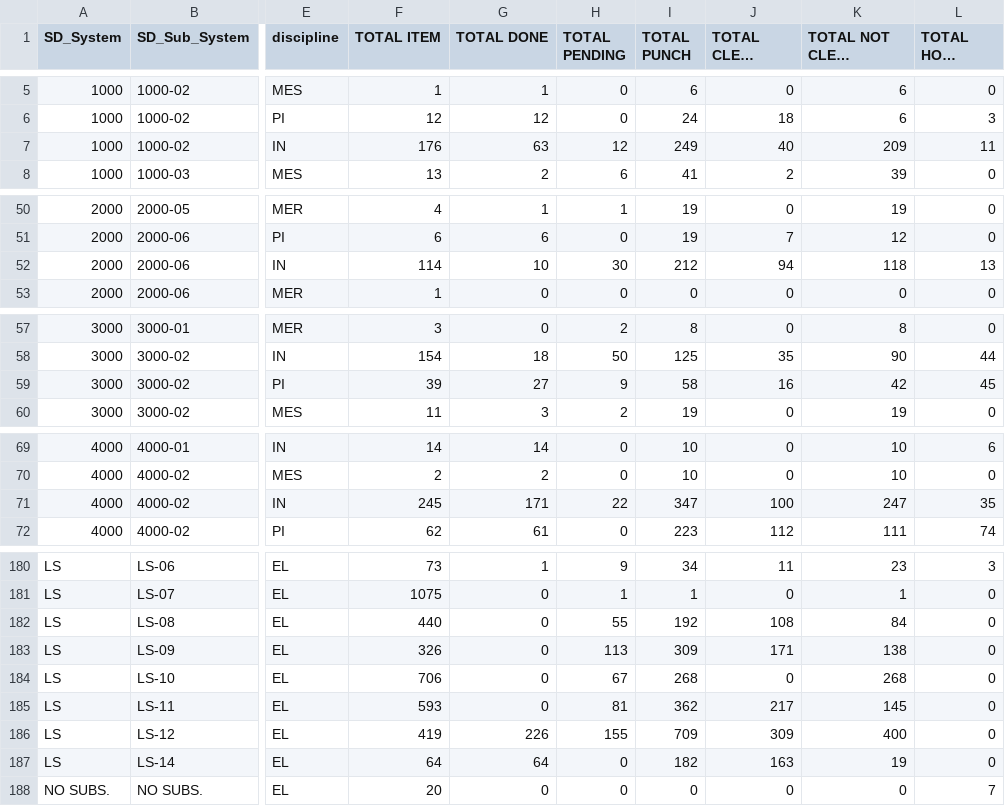
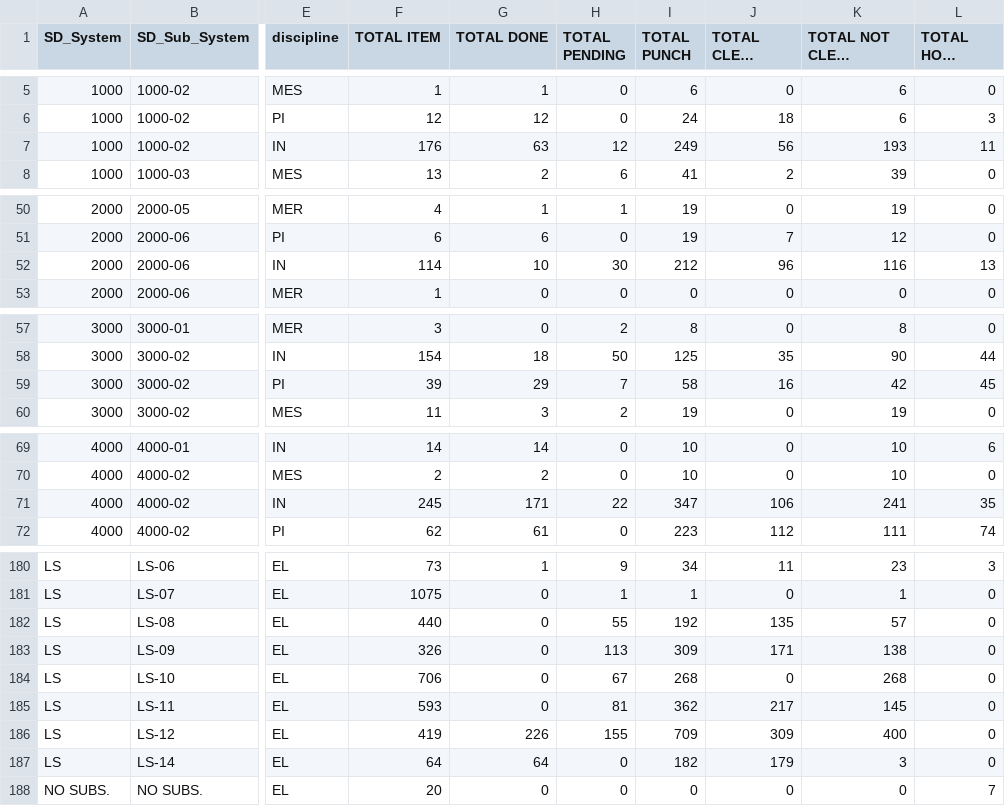
Before and after one commit to akarimvand/SAPRA2, a CSV file: dbcsv/DATA.CSV, drawn as a sheet; only a part is shown, gaps mark what is left out; long unchanged cells end in …; the diff covers the shown part only; the diff names each change by its address in the sheet, - before the commit and + after, or states it on an @@ line.

```diff
--- a/dbcsv/DATA.CSV
+++ b/dbcsv/DATA.CSV
-J7 (TOTAL CLEAR PUNCH): 40
+J7 (TOTAL CLEAR PUNCH): 56
-K7 (TOTAL NOT CLEAR PUNCH): 209
+K7 (TOTAL NOT CLEAR PUNCH): 193
-J52 (TOTAL CLEAR PUNCH): 94
+J52 (TOTAL CLEAR PUNCH): 96
-K52 (TOTAL NOT CLEAR PUNCH): 118
+K52 (TOTAL NOT CLEAR PUNCH): 116
-G59 (TOTAL DONE): 27
+G59 (TOTAL DONE): 29
-H59 (TOTAL PENDING): 9
+H59 (TOTAL PENDING): 7
-J71 (TOTAL CLEAR PUNCH): 100
+J71 (TOTAL CLEAR PUNCH): 106
-K71 (TOTAL NOT CLEAR PUNCH): 247
+K71 (TOTAL NOT CLEAR PUNCH): 241
-J182 (TOTAL CLEAR PUNCH): 108
+J182 (TOTAL CLEAR PUNCH): 135
-K182 (TOTAL NOT CLEAR PUNCH): 84
+K182 (TOTAL NOT CLEAR PUNCH): 57
-J187 (TOTAL CLEAR PUNCH): 163
+J187 (TOTAL CLEAR PUNCH): 179
-K187 (TOTAL NOT CLEAR PUNCH): 19
+K187 (TOTAL NOT CLEAR PUNCH): 3
```
Also changed, not shown: 30 edited cells elsewhere in this file.
